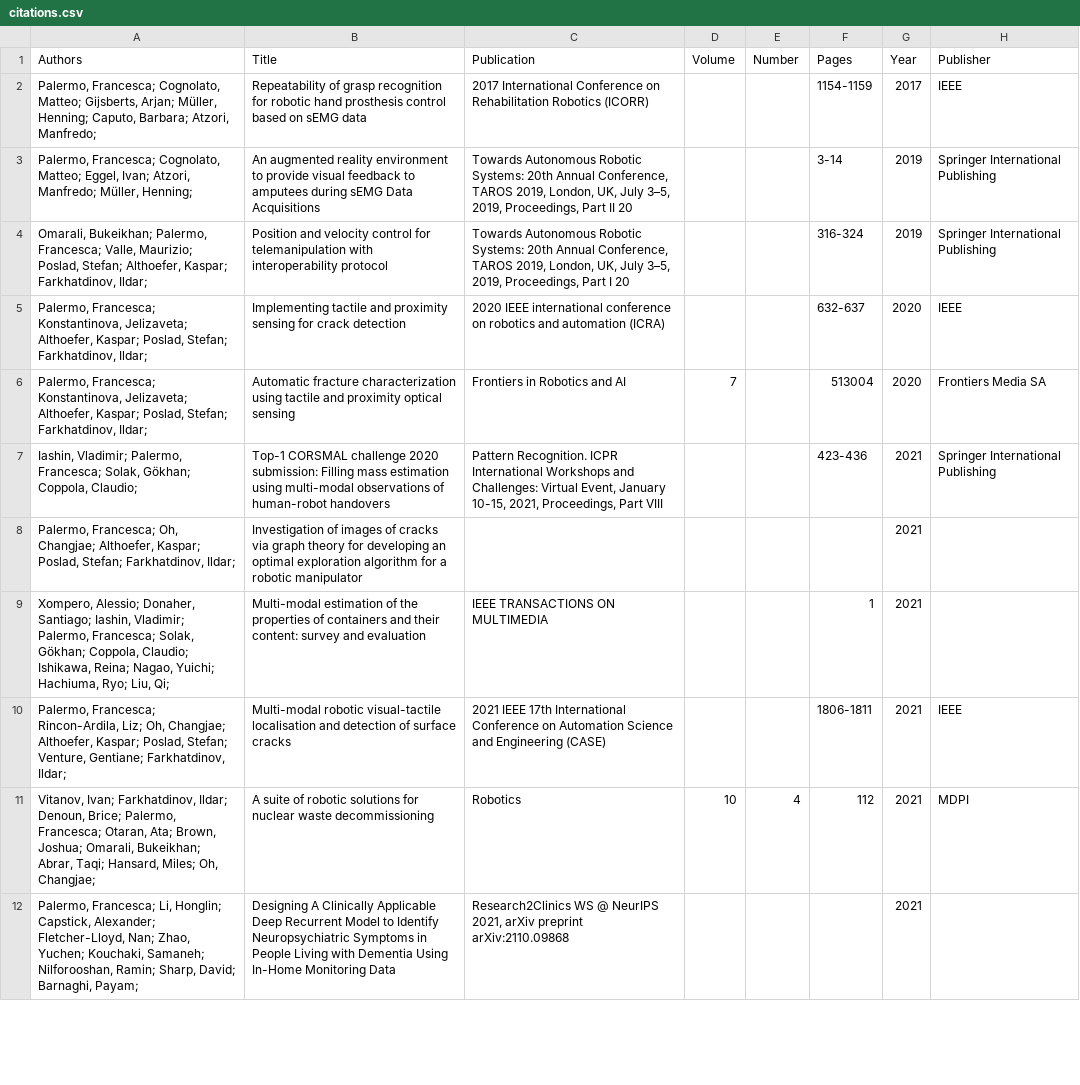
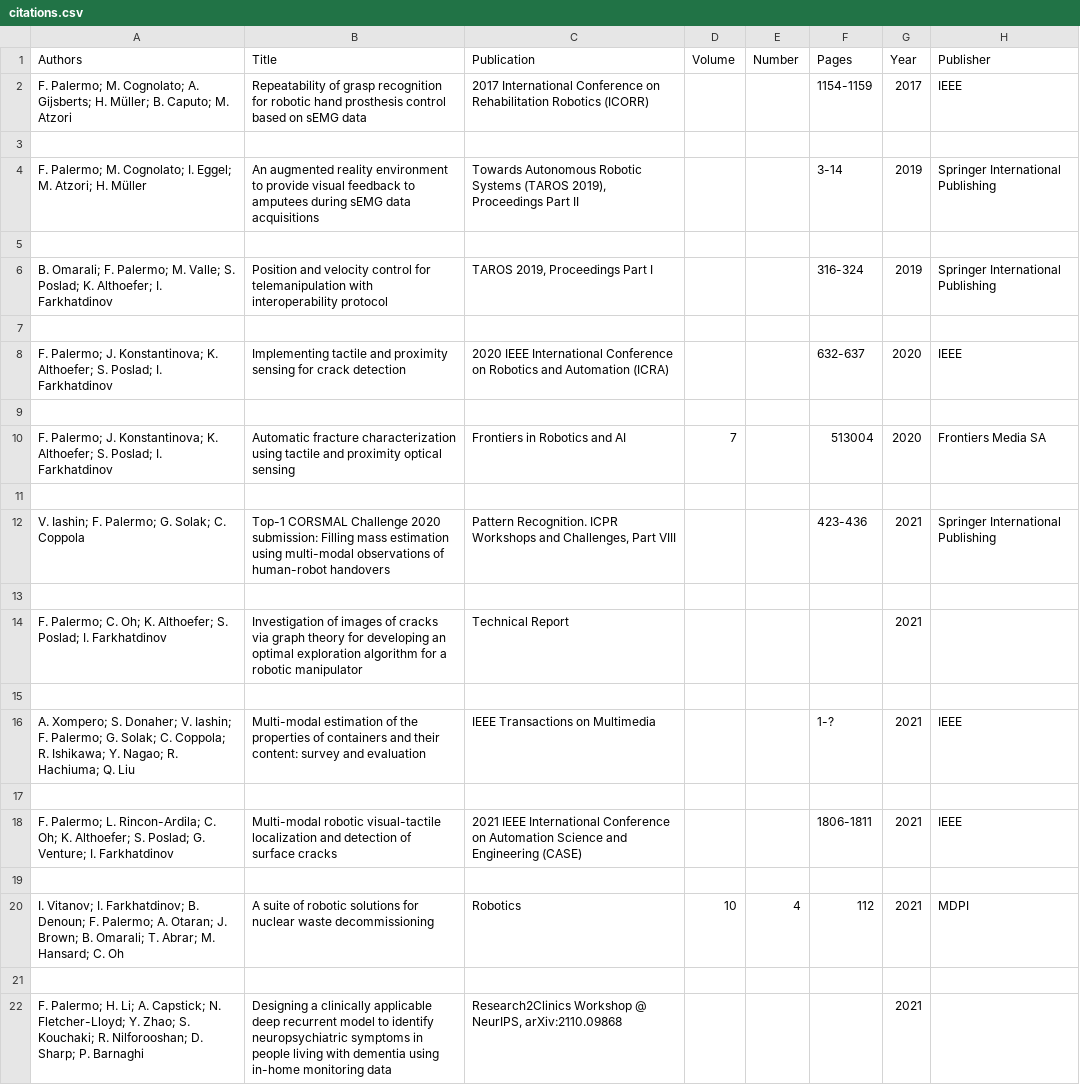
Before and after one commit to francescapalermo/francescapalermo.github.io, a CSV file: _data/citations.csv, drawn as a sheet; only a part is shown; addresses are those after the commit; the diff covers the shown part only; the diff names each change by its address in the sheet, - before the commit and + after, or states it on an @@ line.

Commit message:
updated citations

```diff
--- a/_data/citations.csv
+++ b/_data/citations.csv
-A2 (Authors): Palermo, Francesca; Cognolato, Matteo; Gijsberts, Arjan; Müller, Henning; Caputo, Barbara; Atzori, Manfredo;
+A2 (Authors): F. Palermo; M. Cognolato; A. Gijsberts; H. Müller; B. Caputo; M. Atzori
+row 3: (empty)
-A4 (Authors): Palermo, Francesca; Cognolato, Matteo; Eggel, Ivan; Atzori, Manfredo; Müller, Henning;
+A4 (Authors): F. Palermo; M. Cognolato; I. Eggel; M. Atzori; H. Müller
-B4 (Title): …during sEMG Data Acquisitions
+B4 (Title): …during sEMG data acquisitions
-C4 (Publication): …Autonomous Robotic Systems: 20th Annual Conference, TAROS 2019, London, UK, July 3–5, 2019, Proceedings, Part II 20
+C4 (Publication): …Autonomous Robotic Systems (TAROS 2019), Proceedings Part II
+row 5: (empty)
-A6 (Authors): Omarali, Bukeikhan; Palermo, Francesca; Valle, Maurizio; Poslad, Stefan; Althoefer, Kaspar; Farkhatdinov, Ildar;
+A6 (Authors): B. Omarali; F. Palermo; M. Valle; S. Poslad; K. Althoefer; I. Farkhatdinov
-C6 (Publication): Towards Autonomous Robotic Systems: 20th Annual Conference, TAROS 2019, London, UK, July 3–5, 2019, Proceedings, Part I 20
+C6 (Publication): TAROS 2019, Proceedings Part I
+row 7: (empty)
-A8 (Authors): Palermo, Francesca; Konstantinova, Jelizaveta; Althoefer, Kaspar; Poslad, Stefan; Farkhatdinov, Ildar;
+A8 (Authors): F. Palermo; J. Konstantinova; K. Althoefer; S. Poslad; I. Farkhatdinov
-C8 (Publication): 2020 IEEE international conference on robotics and automation (ICRA)
+C8 (Publication): 2020 IEEE International Conference on Robotics and Automation (ICRA)
+row 9: (empty)
-A10 (Authors): Palermo, Francesca; Konstantinova, Jelizaveta; Althoefer, Kaspar; Poslad, Stefan; Farkhatdinov, Ildar;
+A10 (Authors): F. Palermo; J. Konstantinova; K. Althoefer; S. Poslad; I. Farkhatdinov
+row 11: (empty)
-A12 (Authors): Iashin, Vladimir; Palermo, Francesca; Solak, Gökhan; Coppola, Claudio;
+A12 (Authors): V. Iashin; F. Palermo; G. Solak; C. Coppola
-B12 (Title): Top-1 CORSMAL challenge 2020 submission:…
+B12 (Title): Top-1 CORSMAL Challenge 2020 submission:…
-C12 (Publication): …Recognition. ICPR International Workshops and Challenges: Virtual Event, January 10-15, 2021, Proceedings, Part VIII
+C12 (Publication): …Recognition. ICPR Workshops and Challenges, Part VIII
+row 13: (empty)
-A14 (Authors): Palermo, Francesca; Oh, Changjae; Althoefer, Kaspar; Poslad, Stefan; Farkhatdinov, Ildar;
+A14 (Authors): F. Palermo; C. Oh; K. Althoefer; S. Poslad; I. Farkhatdinov
-C14 (Publication): (empty)
+C14 (Publication): Technical Report
-row 15: Xompero, Alessio; Donaher, Santiago; Iashin, Vladimir; Palermo, Francesca; Solak, Gökhan; Coppola, Claudio; Ishikawa, Reina; Nagao, Yuichi; Hachiuma, Ryo; Liu, Qi; | Multi-modal estimation of the properties of containers and their content: survey and evaluation | IEEE TRANSACTIONS ON MULTIMEDIA |  |  | 1 | 2021
+row 15: (empty)
+row 16: A. Xompero; S. Donaher; V. Iashin; F. Palermo; G. Solak; C. Coppola; R. Ishikawa; Y. Nagao; R. Hachiuma; Q. Liu | Multi-modal estimation of the properties of containers and their content: survey and evaluation | IEEE Transactions on Multimedia |  |  | 1-? | 2021 | IEEE
+row 17: (empty)
-A18 (Authors): Palermo, Francesca; Rincon-Ardila, Liz; Oh, Changjae; Althoefer, Kaspar; Poslad, Stefan; Venture, Gentiane; Farkhatdinov, Ildar;
+A18 (Authors): F. Palermo; L. Rincon-Ardila; C. Oh; K. Althoefer; S. Poslad; G. Venture; I. Farkhatdinov
-B18 (Title): …robotic visual-tactile localisation and detection…
+B18 (Title): …robotic visual-tactile localization and detection…
-C18 (Publication): 2021 IEEE 17th International Conference…
+C18 (Publication): 2021 IEEE International Conference…
+row 19: (empty)
-A20 (Authors): Vitanov, Ivan; Farkhatdinov, Ildar; Denoun, Brice; Palermo, Francesca; Otaran, Ata; Brown, Joshua; Omarali, Bukeikhan; Abrar, Taqi; Hansard, Miles; Oh, Changjae;
+A20 (Authors): I. Vitanov; I. Farkhatdinov; B. Denoun; F. Palermo; A. Otaran; J. Brown; B. Omarali; T. Abrar; M. Hansard; C. Oh
+row 21: (empty)
-A22 (Authors): Palermo, Francesca; Li, Honglin; Capstick, Alexander; Fletcher-Lloyd, Nan; Zhao, Yuchen; Kouchaki, Samaneh; Nilforooshan, Ramin; Sharp, David; Barnaghi, Payam;
+A22 (Authors): F. Palermo; H. Li; A. Capstick; N. Fletcher-Lloyd; Y. Zhao; S. Kouchaki; R. Nilforooshan; D. Sharp; P. Barnaghi
-B22 (Title): Designing A Clinically Applicable Deep Recurrent Model to Identify Neuropsychiatric Symptoms in People Living with Dementia Using In-Home Monitoring Data
+B22 (Title): Designing a clinically applicable deep recurrent model to identify neuropsychiatric symptoms in people living with dementia using in-home monitoring data
-C22 (Publication): Research2Clinics WS @ NeurIPS 2021, arXiv preprint arXiv:2110.09868
+C22 (Publication): Research2Clinics Workshop @ NeurIPS, arXiv:2110.09868
```
Also changed, not shown: 6 added rows and 11 edited cells elsewhere in this file, 3 other files.
